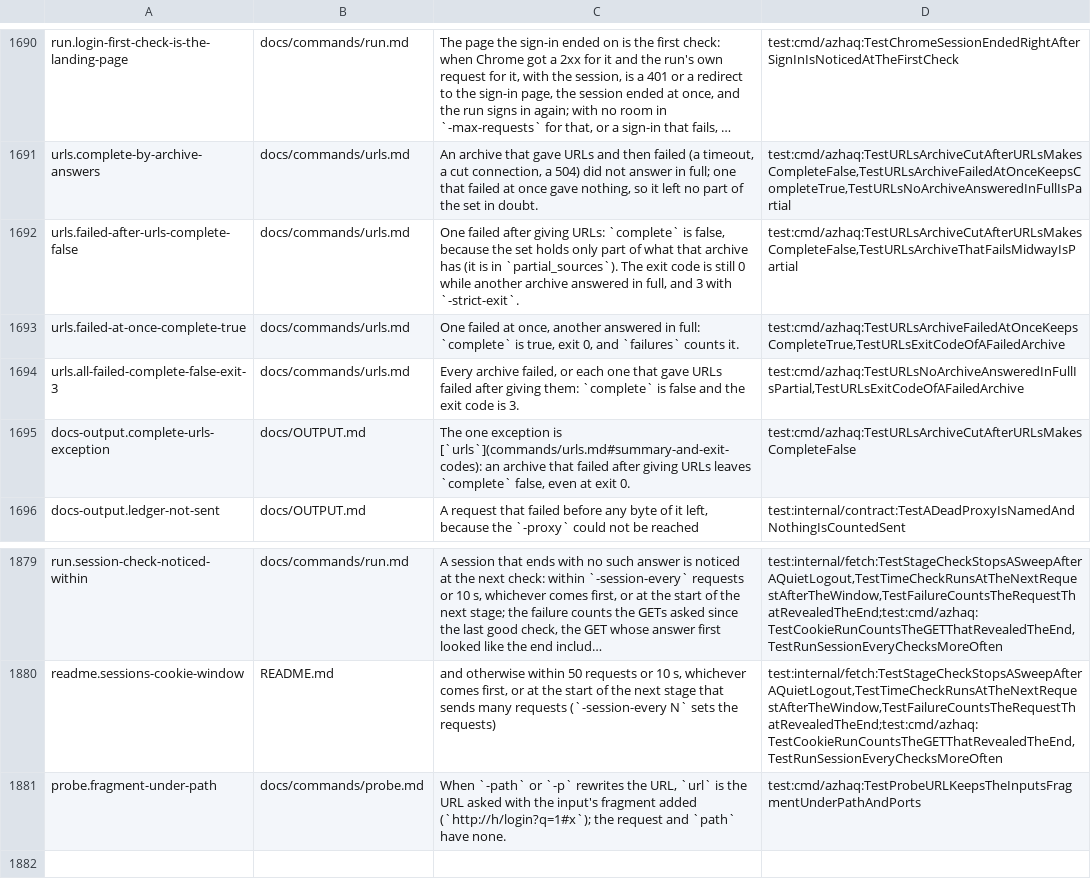
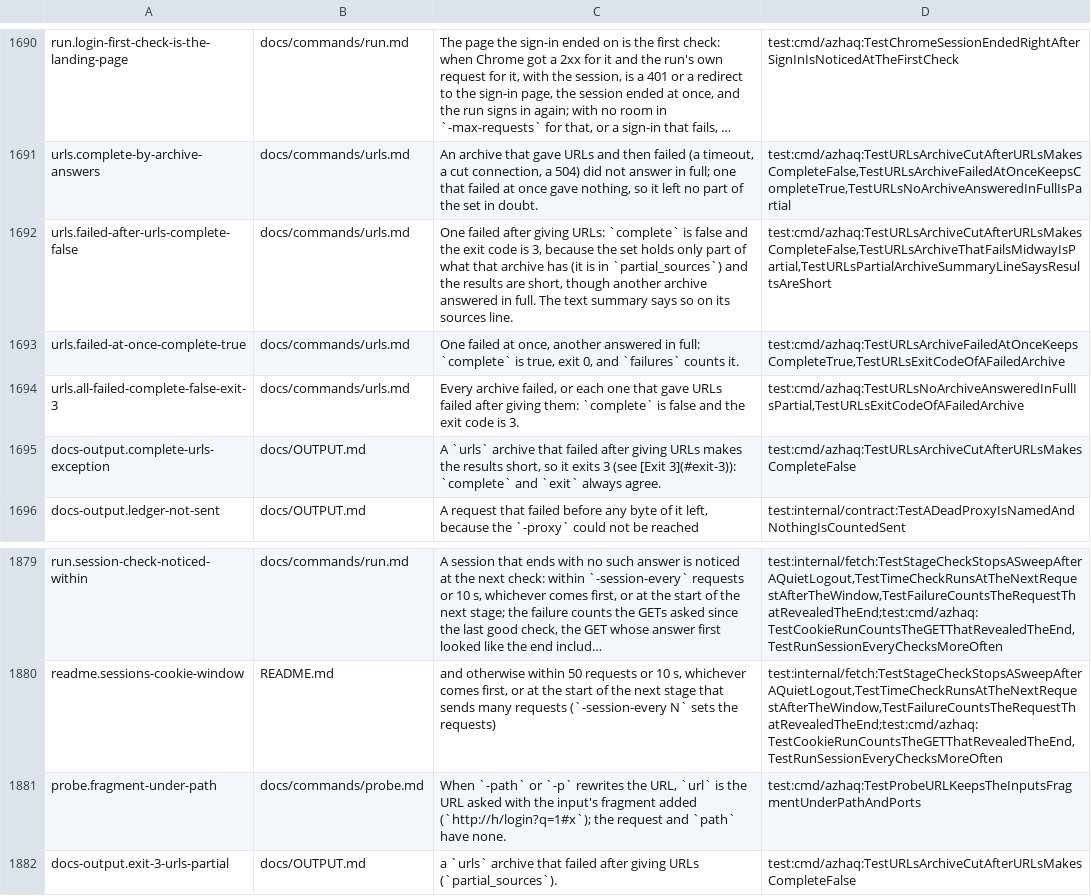
Before and after one commit to lilsadfoqs/azhaq, a TSV file: docs/claims.tsv, drawn as a sheet; only a part is shown, gaps mark what is left out; long unchanged cells end in …; the diff names each change by its address in the sheet, - before the commit and + after, or states it on an @@ line.

Commit message:
fix(urls): an archive cut after giving urls makes the run exit 3
The set is short then, so complete and exit now agree: exit 3 and
complete false, with the sources line saying the results are short.
An archive that failed at once beside one that answered still exits 0.

```diff
--- a/docs/claims.tsv
+++ b/docs/claims.tsv
-C1692: …`complete` is false, because the set holds only part of what that archive has (it is in `partial_sources`). The exit code is still 0 while another archive answered in full, and 3 with `-strict-exit`.
+C1692: …`complete` is false and the exit code is 3, because the set holds only part of what that archive has (it is in `partial_sources`) and the results are short, though another archive answered in full. The text summary says so on its sources line.
-D1692: test:cmd/azhaq:TestURLsArchiveCutAfterURLsMakesCompleteFalse,TestURLsArchiveThatFailsMidwayIsPartial
+D1692: test:cmd/azhaq:TestURLsArchiveCutAfterURLsMakesCompleteFalse,TestURLsArchiveThatFailsMidwayIsPartial,TestURLsPartialArchiveSummaryLineSaysResultsAreShort
-C1695: The one exception is [`urls`](commands/urls.md#summary-and-exit-codes): an archive that failed after giving URLs leaves `complete` false, even at exit 0.
+C1695: A `urls` archive that failed after giving URLs makes the results short, so it exits 3 (see [Exit 3](#exit-3)): `complete` and `exit` always agree.
+row 1882: docs-output.exit-3-urls-partial | docs/OUTPUT.md | a `urls` archive that failed after giving URLs (`partial_sources`). | test:cmd/azhaq:TestURLsArchiveCutAfterURLsMakesCompleteFalse
```
Also changed, not shown: 10 other files.
